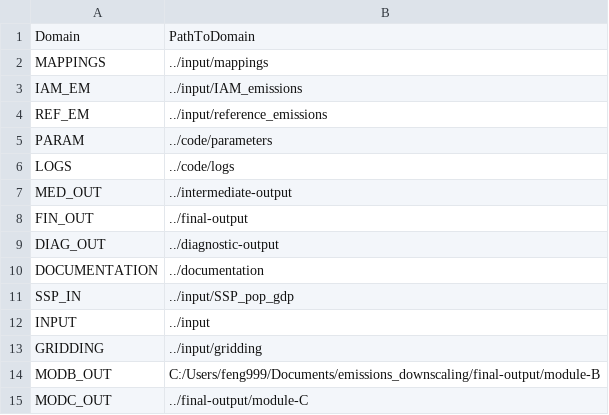
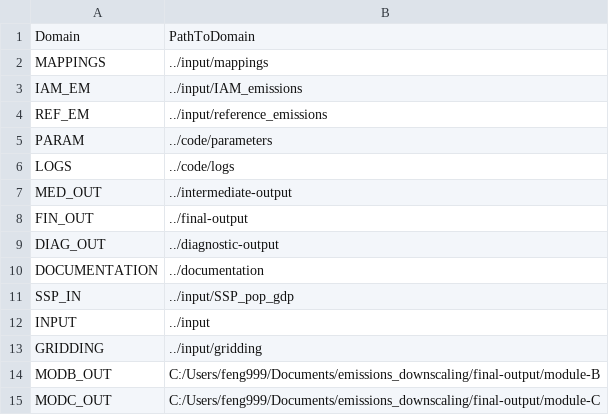
Before and after one commit to iiasa/emissions_downscaling, a CSV file: input/mappings/domainmapping.csv, drawn as a sheet.

Commit message:
Updated domain mapping to include path for gridding routine.

```diff
--- a/input/mappings/domainmapping.csv
+++ b/input/mappings/domainmapping.csv
@@ -14,2 +14,2 @@
 "MODB_OUT","C:/Users/feng999/Documents/emissions_downscaling/final-output/module-B"
-"MODC_OUT","../final-output/module-C"
+"MODC_OUT","C:/Users/feng999/Documents/emissions_downscaling/final-output/module-C"
```
